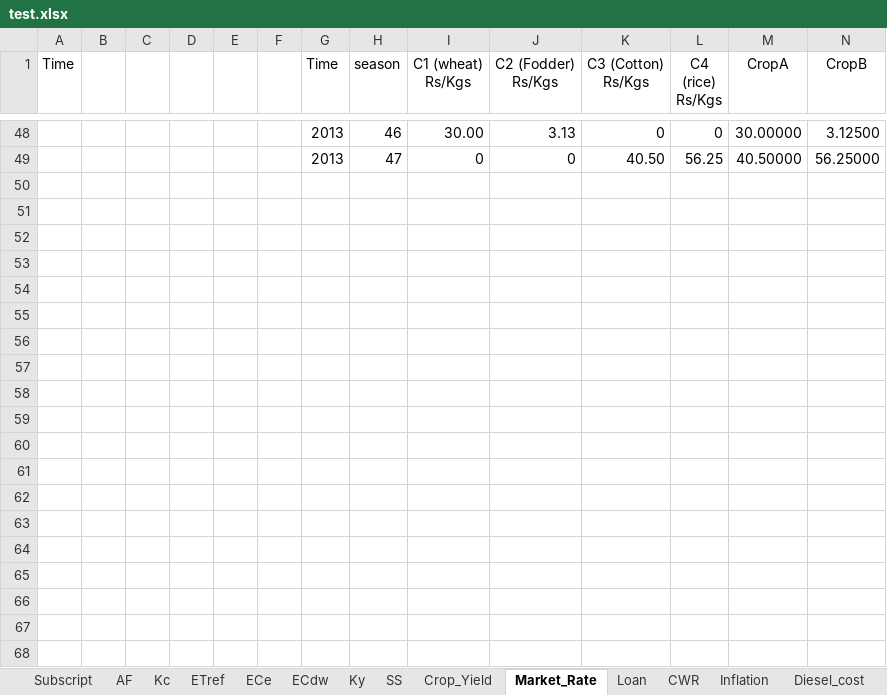
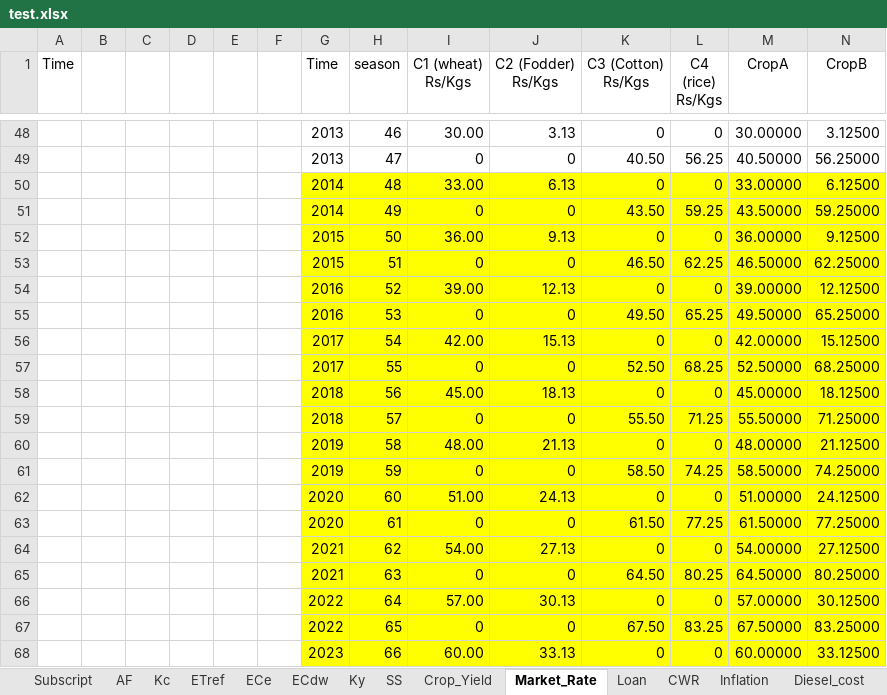
Before and after one commit to julienmalard/Tinamit, an Excel workbook: tinamit/Ejemplos/en/Ejemplo_SAHYSMOD/test.xlsx, sheet Market_Rate, drawn as a sheet; only a part is shown, gaps mark what is left out; values as stored, in another font and other column widths than the file's, no borders; charts and pictures not drawn; 2 other sheets too large or unreadable and not compared; rows hold the shown columns only; the diff covers the shown part only; the diff names each change by its address in the sheet, - before the commit and + after, or states it on an @@ line.

```diff
--- a/tinamit/Ejemplos/en/Ejemplo_SAHYSMOD/test.xlsx (sheet Market_Rate)
+++ b/tinamit/Ejemplos/en/Ejemplo_SAHYSMOD/test.xlsx (sheet Market_Rate)
+row 50:  |  |  |  |  |  | 2014 | 48 | 33.00 | 6.13 | 0 | 0 | 33.00000 | 6.12500
+row 51:  |  |  |  |  |  | 2014 | 49 | 0 | 0 | 43.50 | 59.25 | 43.50000 | 59.25000
+row 52:  |  |  |  |  |  | 2015 | 50 | 36.00 | 9.13 | 0 | 0 | 36.00000 | 9.12500
+row 53:  |  |  |  |  |  | 2015 | 51 | 0 | 0 | 46.50 | 62.25 | 46.50000 | 62.25000
+row 54:  |  |  |  |  |  | 2016 | 52 | 39.00 | 12.13 | 0 | 0 | 39.00000 | 12.12500
+row 55:  |  |  |  |  |  | 2016 | 53 | 0 | 0 | 49.50 | 65.25 | 49.50000 | 65.25000
+row 56:  |  |  |  |  |  | 2017 | 54 | 42.00 | 15.13 | 0 | 0 | 42.00000 | 15.12500
+row 57:  |  |  |  |  |  | 2017 | 55 | 0 | 0 | 52.50 | 68.25 | 52.50000 | 68.25000
+row 58:  |  |  |  |  |  | 2018 | 56 | 45.00 | 18.13 | 0 | 0 | 45.00000 | 18.12500
+row 59:  |  |  |  |  |  | 2018 | 57 | 0 | 0 | 55.50 | 71.25 | 55.50000 | 71.25000
+row 60:  |  |  |  |  |  | 2019 | 58 | 48.00 | 21.13 | 0 | 0 | 48.00000 | 21.12500
+row 61:  |  |  |  |  |  | 2019 | 59 | 0 | 0 | 58.50 | 74.25 | 58.50000 | 74.25000
+row 62:  |  |  |  |  |  | 2020 | 60 | 51.00 | 24.13 | 0 | 0 | 51.00000 | 24.12500
+row 63:  |  |  |  |  |  | 2020 | 61 | 0 | 0 | 61.50 | 77.25 | 61.50000 | 77.25000
+row 64:  |  |  |  |  |  | 2021 | 62 | 54.00 | 27.13 | 0 | 0 | 54.00000 | 27.12500
+row 65:  |  |  |  |  |  | 2021 | 63 | 0 | 0 | 64.50 | 80.25 | 64.50000 | 80.25000
+row 66:  |  |  |  |  |  | 2022 | 64 | 57.00 | 30.13 | 0 | 0 | 57.00000 | 30.12500
+row 67:  |  |  |  |  |  | 2022 | 65 | 0 | 0 | 67.50 | 83.25 | 67.50000 | 83.25000
+row 68:  |  |  |  |  |  | 2023 | 66 | 60.00 | 33.13 | 0 | 0 | 60.00000 | 33.12500
```
Also changed, not shown: 135 added rows elsewhere in this sheet, sheet ETref, sheet Rainfall, sheet Canals supply, sheet Crop_Yield, sheet Loan, sheet SEvapo, 3 more sheets, 8 other files.
